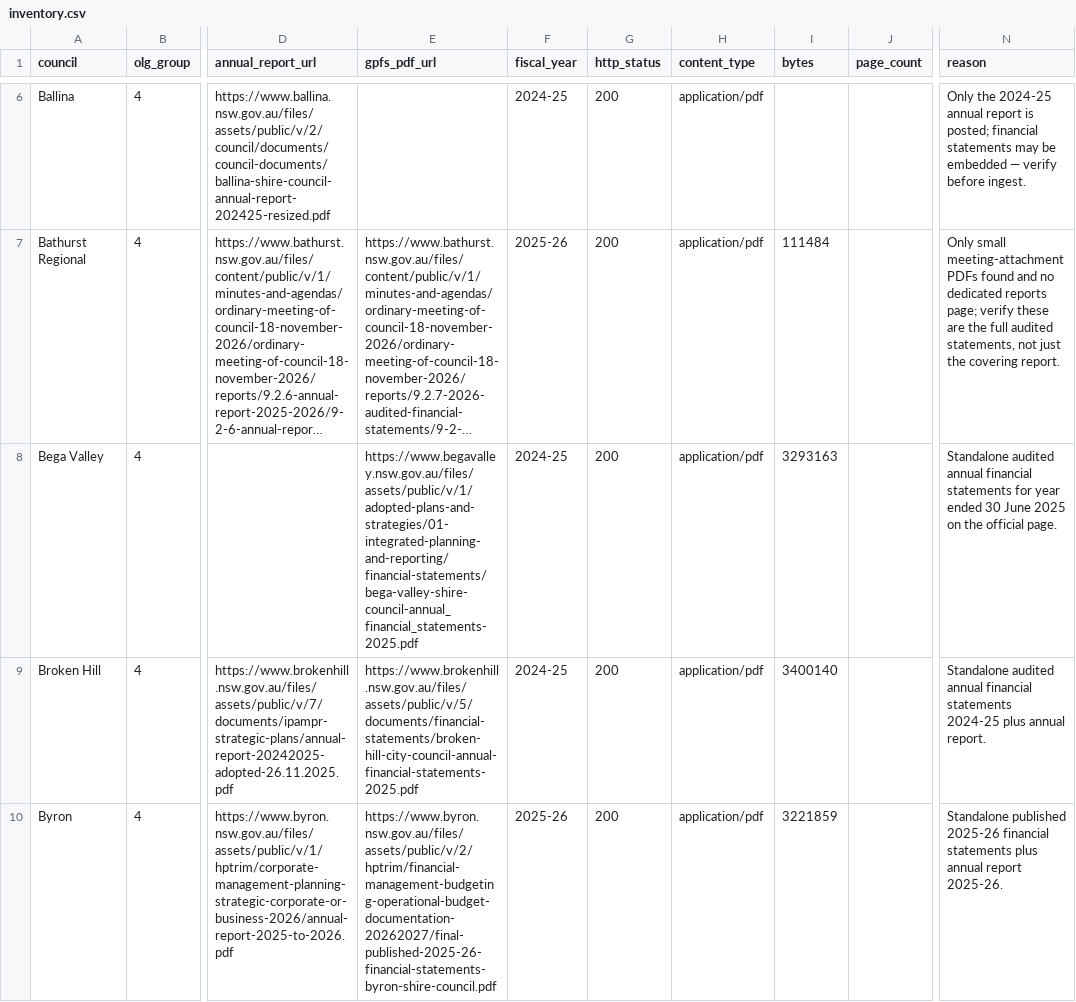
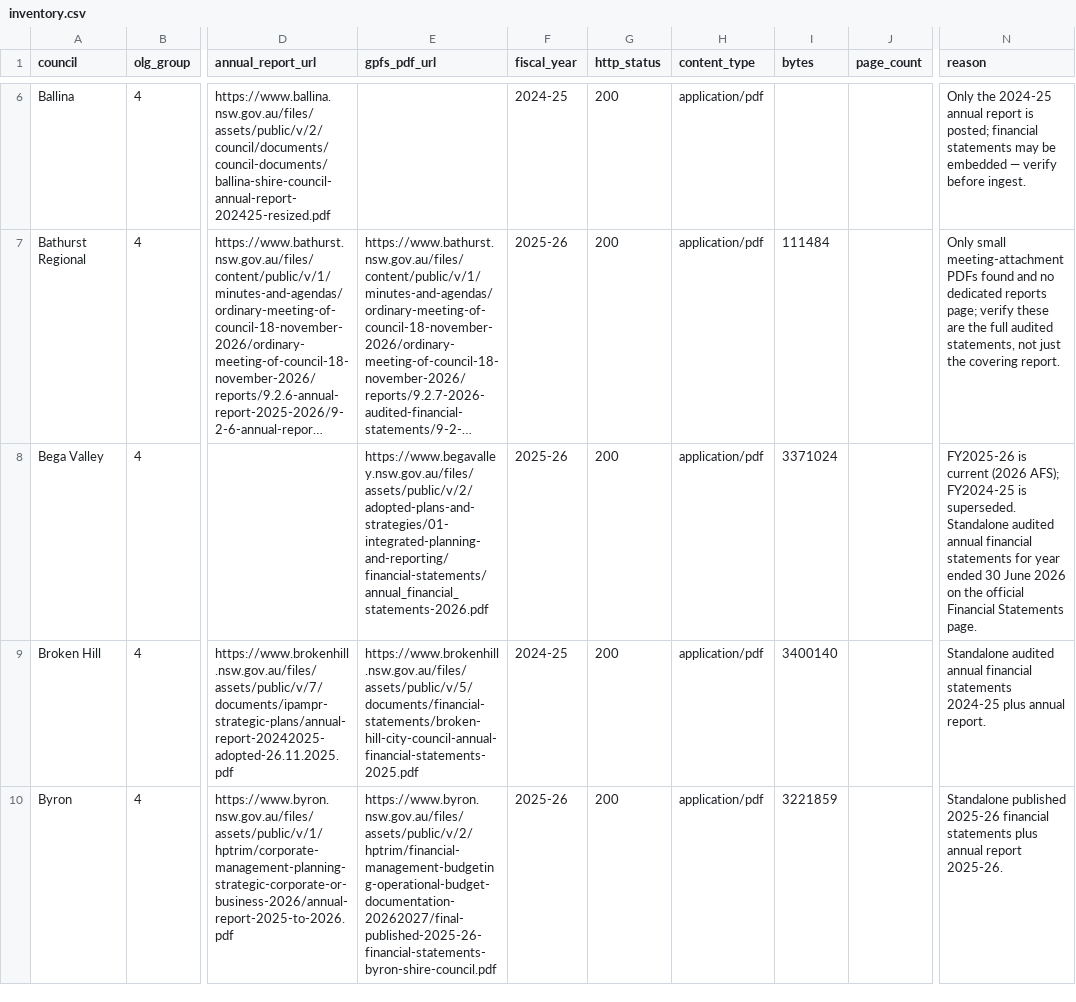
Before and after one commit to sgresham/ausspend, a CSV file: docs/source-discovery/nsw-councils/group-a/inventory.csv, drawn as a sheet; only a part is shown, gaps mark what is left out; long unchanged cells end in …; the diff names each change by its address in the sheet, - before the commit and + after, or states it on an @@ line.

Commit message:
fix(gpfs): retarget bega-valley-gpfs to FY2025-26 current statements

```diff
--- a/docs/source-discovery/nsw-councils/group-a/inventory.csv
+++ b/docs/source-discovery/nsw-councils/group-a/inventory.csv
-E8 (gpfs_pdf_url): https://www.begavalley.nsw.gov.au/files/assets/public/v/1/adopted-plans-and-strategies/01-integrated-planning-and-reporting/financial-statements/bega-valley-shire-council-annual_financial_statements-2025.pdf
+E8 (gpfs_pdf_url): https://www.begavalley.nsw.gov.au/files/assets/public/v/2/adopted-plans-and-strategies/01-integrated-planning-and-reporting/financial-statements/annual_financial_statements-2026.pdf
-F8 (fiscal_year): 2024-25
+F8 (fiscal_year): 2025-26
-I8 (bytes): 3293163
+I8 (bytes): 3371024
-N8 (reason): Standalone audited annual financial statements for year ended 30 June 2025 on the official page.
+N8 (reason): FY2025-26 is current (2026 AFS); FY2024-25 is superseded. Standalone audited annual financial statements for year ended 30 June 2026 on the official Financial Statements page.
```
Also changed, not shown: 6 other files.
